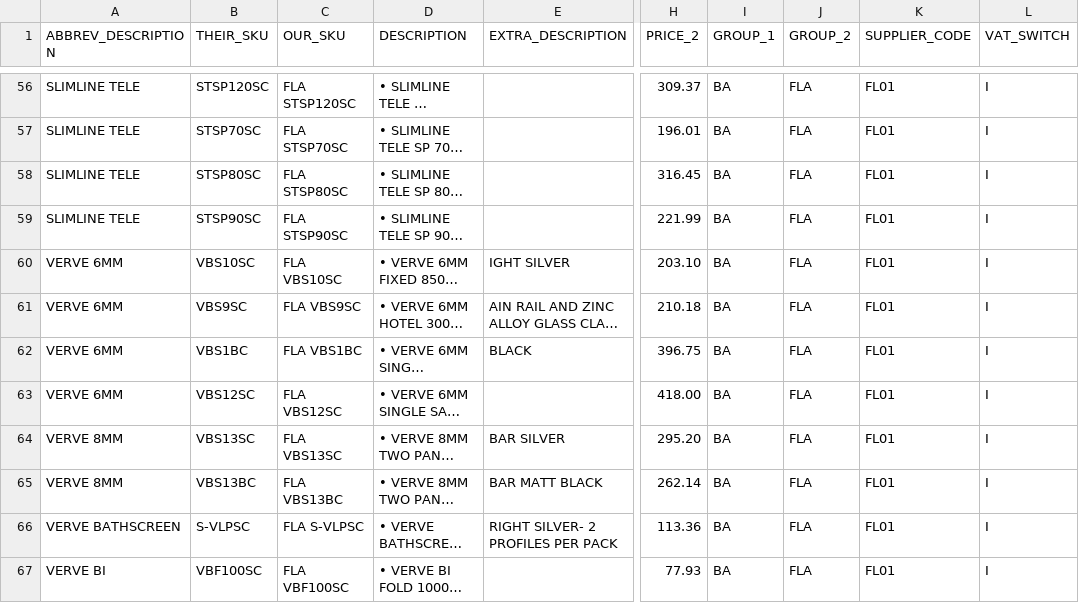
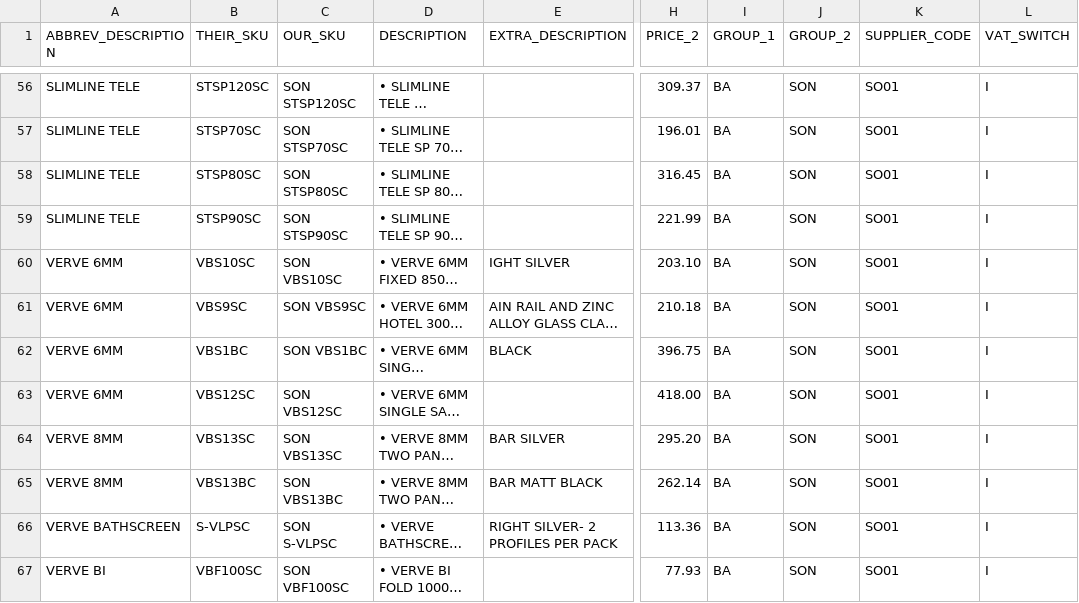
Before and after one commit to KelvinHere/PriceFileFormatter, a CSV file: data/sample-output.csv, drawn as a sheet; only a part is shown, gaps mark what is left out; long unchanged cells end in …; the diff covers the shown part only; the diff names each change by its address in the sheet, - before the commit and + after, or states it on an @@ line.

```diff
--- a/data/sample-output.csv
+++ b/data/sample-output.csv
-C56 (OUR_SKU): FLA STSP120SC
+C56 (OUR_SKU): SON STSP120SC
-J56:J67 (GROUP_2): FLA
+J56:J67 (GROUP_2): SON
-K56:K67 (SUPPLIER_CODE): FL01
+K56:K67 (SUPPLIER_CODE): SO01
-C57 (OUR_SKU): FLA STSP70SC
+C57 (OUR_SKU): SON STSP70SC
-C58 (OUR_SKU): FLA STSP80SC
+C58 (OUR_SKU): SON STSP80SC
-C59 (OUR_SKU): FLA STSP90SC
+C59 (OUR_SKU): SON STSP90SC
-C60 (OUR_SKU): FLA VBS10SC
+C60 (OUR_SKU): SON VBS10SC
-C61 (OUR_SKU): FLA VBS9SC
+C61 (OUR_SKU): SON VBS9SC
-C62 (OUR_SKU): FLA VBS1BC
+C62 (OUR_SKU): SON VBS1BC
-C63 (OUR_SKU): FLA VBS12SC
+C63 (OUR_SKU): SON VBS12SC
-C64 (OUR_SKU): FLA VBS13SC
+C64 (OUR_SKU): SON VBS13SC
-C65 (OUR_SKU): FLA VBS13BC
+C65 (OUR_SKU): SON VBS13BC
-C66 (OUR_SKU): FLA S-VLPSC
+C66 (OUR_SKU): SON S-VLPSC
-C67 (OUR_SKU): FLA VBF100SC
+C67 (OUR_SKU): SON VBF100SC
```
Also changed, not shown: 162 edited cells elsewhere in this file, 1 other file.
